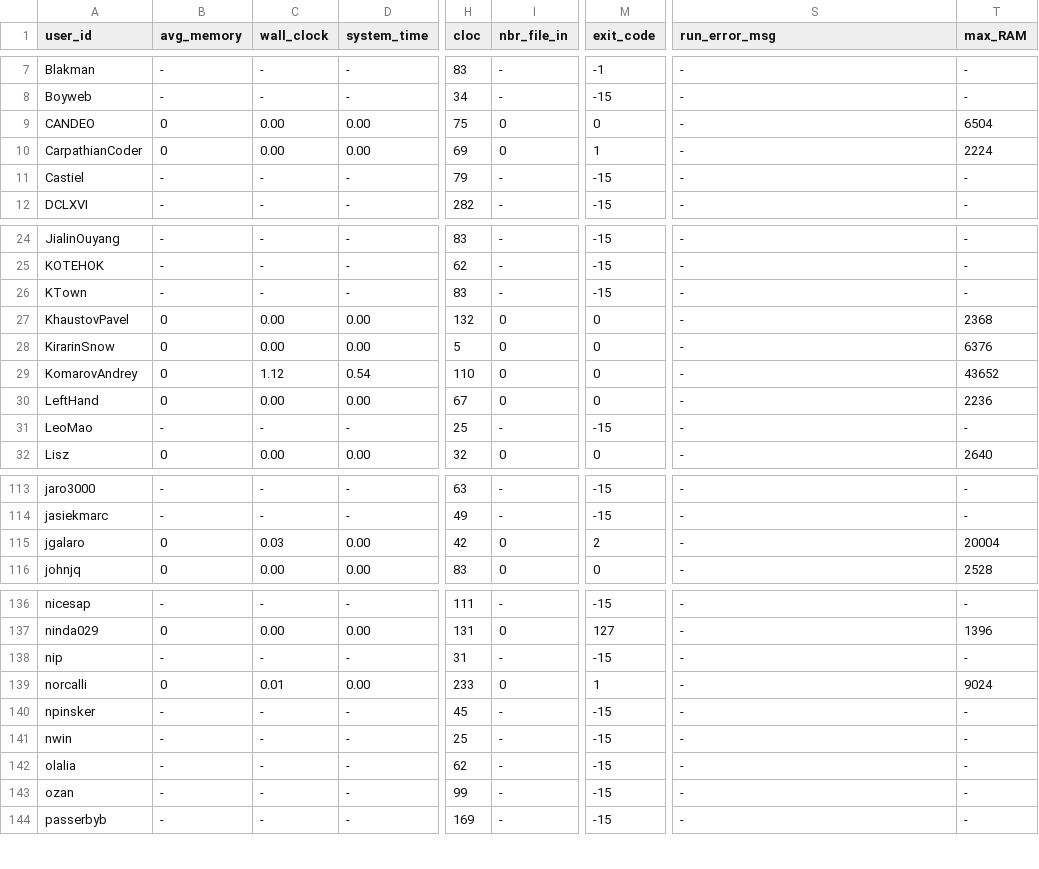
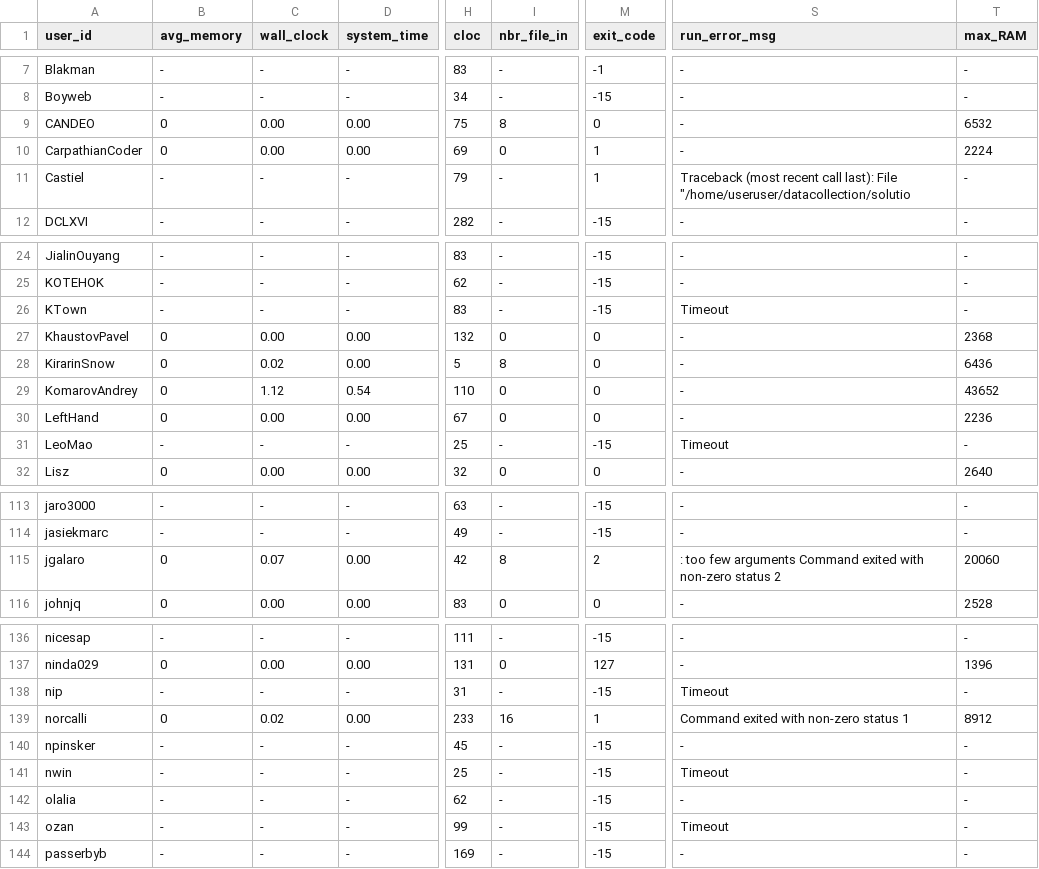
Before and after one commit to emmawestman/GCJ-backup, a CSV file: 2749486_1.csv, drawn as a sheet; only a part is shown, gaps mark what is left out; the diff covers the shown part only; the diff names each change by its address in the sheet, - before the commit and + after, or states it on an @@ line.

```diff
--- a/2749486_1.csv
+++ b/2749486_1.csv
-I9 (nbr_file_in): 0
+I9 (nbr_file_in): 8
-T9 (max_RAM): 6504
+T9 (max_RAM): 6532
-M11 (exit_code): -15
+M11 (exit_code): 1
-S11 (run_error_msg): -
+S11 (run_error_msg): Traceback (most recent call last): File "/home/useruser/datacollection/solutio
-S26 (run_error_msg): -
+S26 (run_error_msg): Timeout
-C28 (wall_clock): 0.00
+C28 (wall_clock): 0.02
-I28 (nbr_file_in): 0
+I28 (nbr_file_in): 8
-T28 (max_RAM): 6376
+T28 (max_RAM): 6436
-S31 (run_error_msg): -
+S31 (run_error_msg): Timeout
-C115 (wall_clock): 0.03
+C115 (wall_clock): 0.07
-I115 (nbr_file_in): 0
+I115 (nbr_file_in): 8
-S115 (run_error_msg): -
+S115 (run_error_msg): : too few arguments Command exited with non-zero status 2
-T115 (max_RAM): 20004
+T115 (max_RAM): 20060
-S138 (run_error_msg): -
+S138 (run_error_msg): Timeout
-C139 (wall_clock): 0.01
+C139 (wall_clock): 0.02
-I139 (nbr_file_in): 0
+I139 (nbr_file_in): 16
-S139 (run_error_msg): -
+S139 (run_error_msg): Command exited with non-zero status 1
-T139 (max_RAM): 9024
+T139 (max_RAM): 8912
-S141 (run_error_msg): -
+S141 (run_error_msg): Timeout
-S143 (run_error_msg): -
+S143 (run_error_msg): Timeout
```
Also changed, not shown: 19 edited cells elsewhere in this file, 2749486_0.csv, 3 other files.
